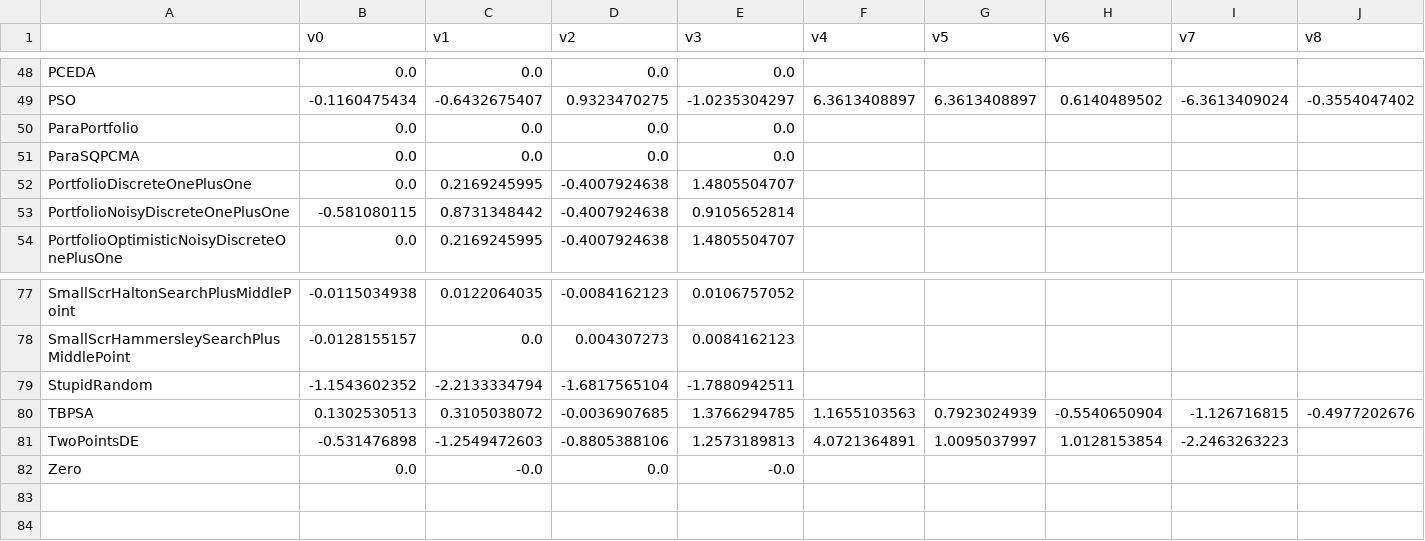
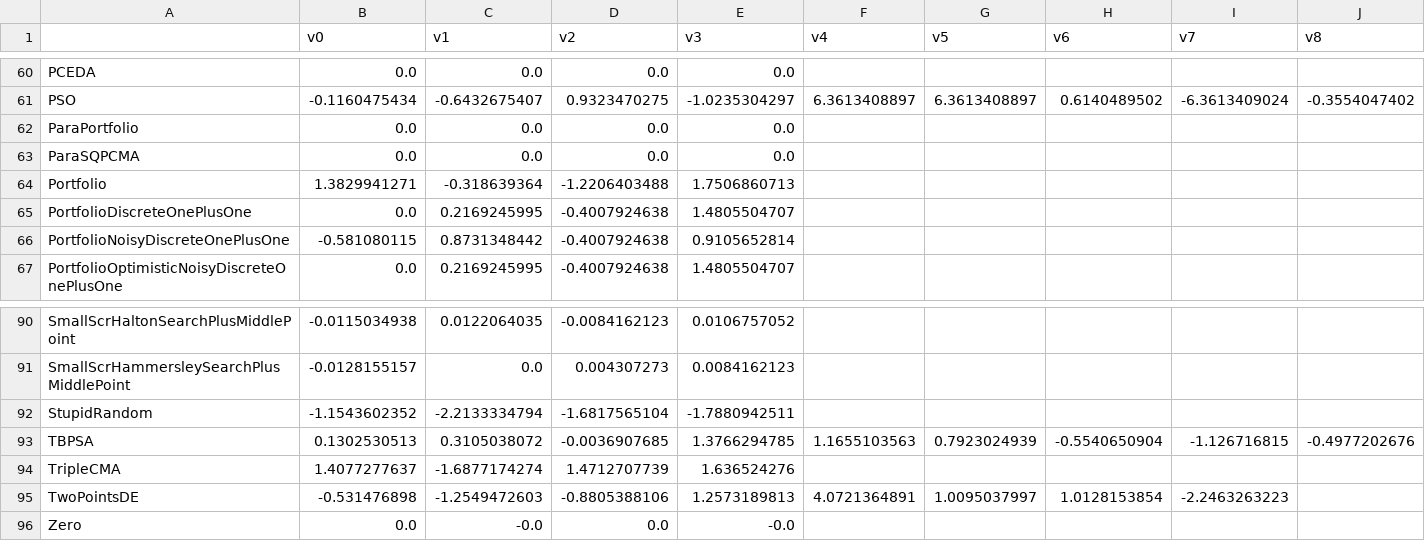
Before and after one commit to facebookresearch/nevergrad, a CSV file: nevergrad/optimization/recorded_recommendations.csv, drawn as a sheet; only a part is shown, gaps mark what is left out; rows hold the shown columns only; the diff covers the shown part only; the diff names each change by its address in the sheet, - before the commit and + after, or states it on an @@ line.

```diff
--- a/nevergrad/optimization/recorded_recommendations.csv
+++ b/nevergrad/optimization/recorded_recommendations.csv
+row 64: Portfolio | 1.3829941271 | -0.318639364 | -1.2206403488 | 1.7506860713
+row 94: TripleCMA | 1.4077277637 | -1.6877174274 | 1.4712707739 | 1.636524276
```
Also changed, not shown: 12 added rows elsewhere in this file, 2 other files.
